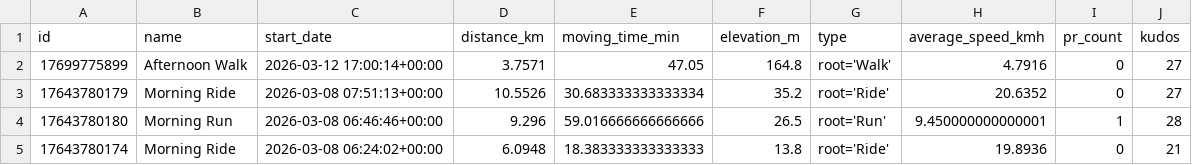
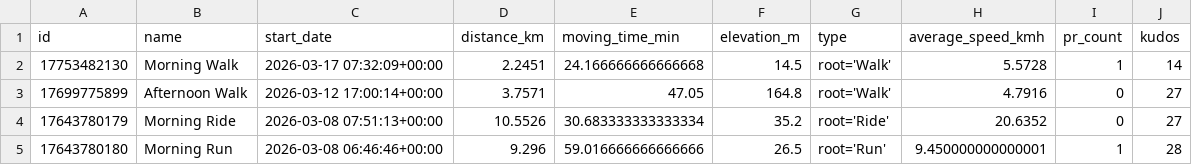
Before and after one commit to ak91hu/HumbleBragDashboard, a CSV file: data/activities.csv, drawn as a sheet; only a part is shown; the shorter side is filled out with more unchanged rows; the diff names each change by its address in the sheet, - before the commit and + after, or states it on an @@ line.

Commit message:
Auto-update Strava data

```diff
--- a/data/activities.csv
+++ b/data/activities.csv
+row 2: 17753482130 | Morning Walk | 2026-03-17 07:32:09+00:00 | 2.2451 | 24.166666666666668 | 14.5 | root='Walk' | 5.5728 | 1 | 14
```
